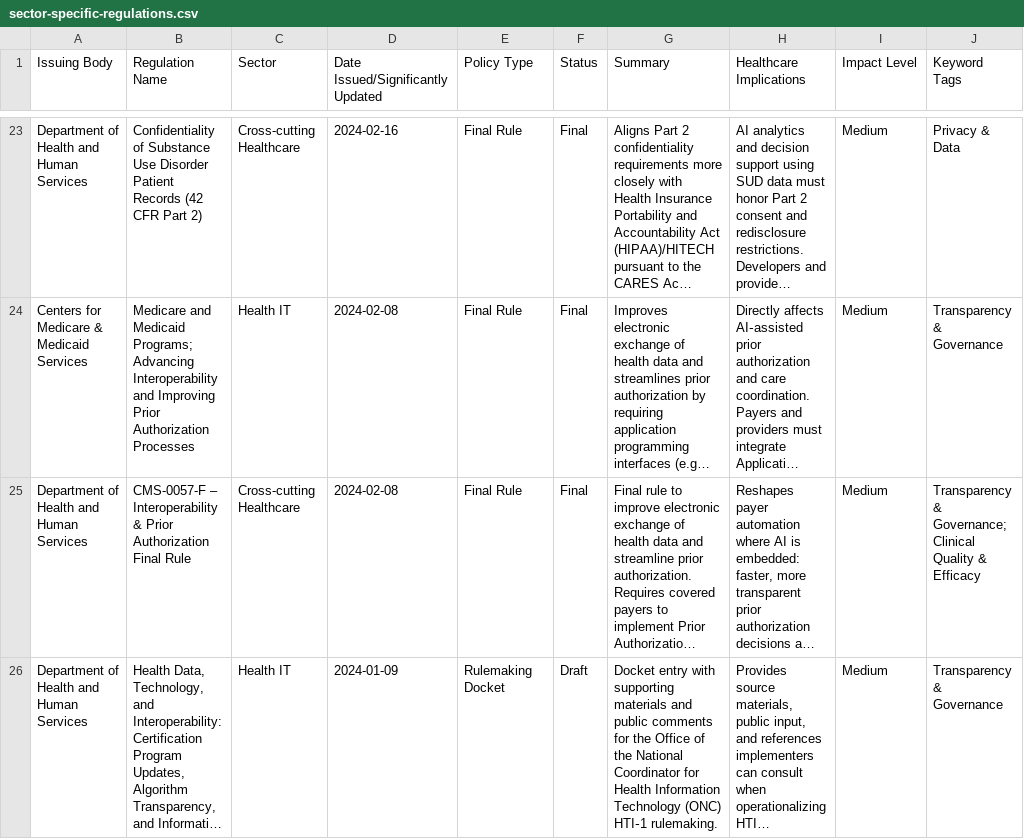
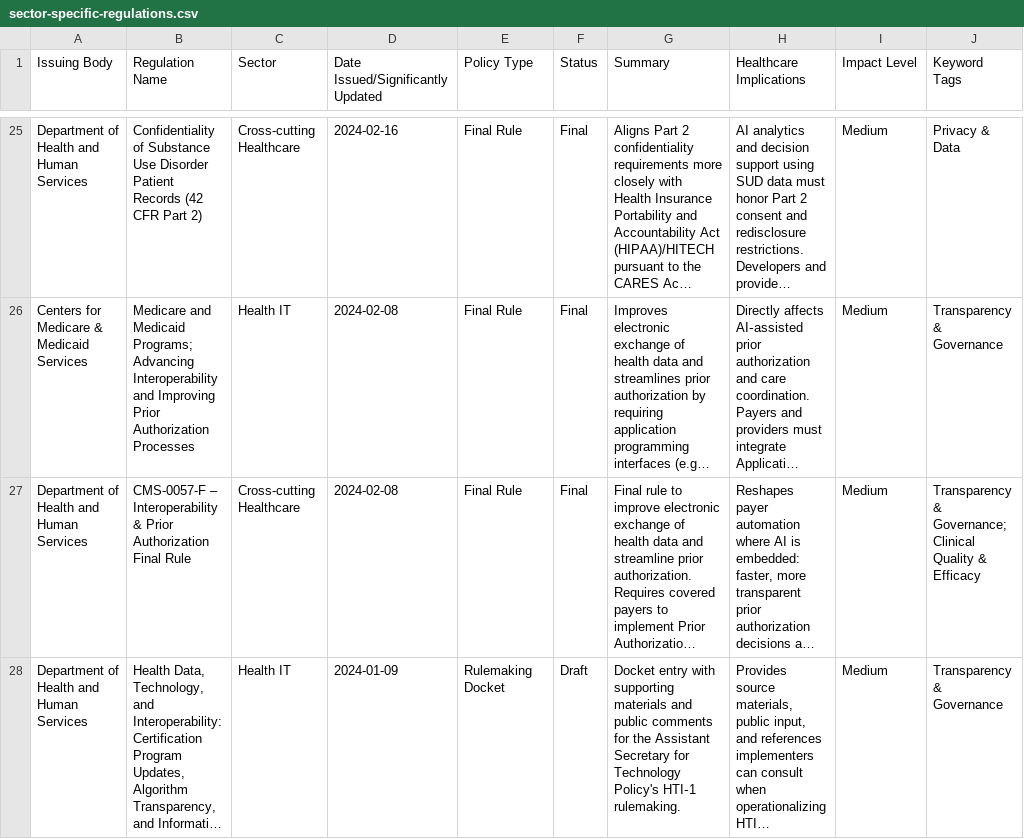
Before and after one commit to willmoss718/hapi-0, a CSV file: src/assets/sector-specific-regulations.csv, drawn as a sheet; only a part is shown, gaps mark what is left out; long unchanged cells end in …; addresses are those after the commit; the diff covers the shown part only; the diff names each change by its address in the sheet, - before the commit and + after, or states it on an @@ line.

```diff
--- a/src/assets/sector-specific-regulations.csv
+++ b/src/assets/sector-specific-regulations.csv
-G28 (Summary): …for the Office of the National Coordinator for Health Information Technology (ONC) HTI‑1 rulemaking.
+G28 (Summary): …for the Assistant Secretary for Technology Policy's HTI‑1 rulemaking.
```
Also changed, not shown: 2 added rows and 2 edited cells elsewhere in this file, src/assets/federal-policies.csv, src/assets/international-frameworks.csv.
